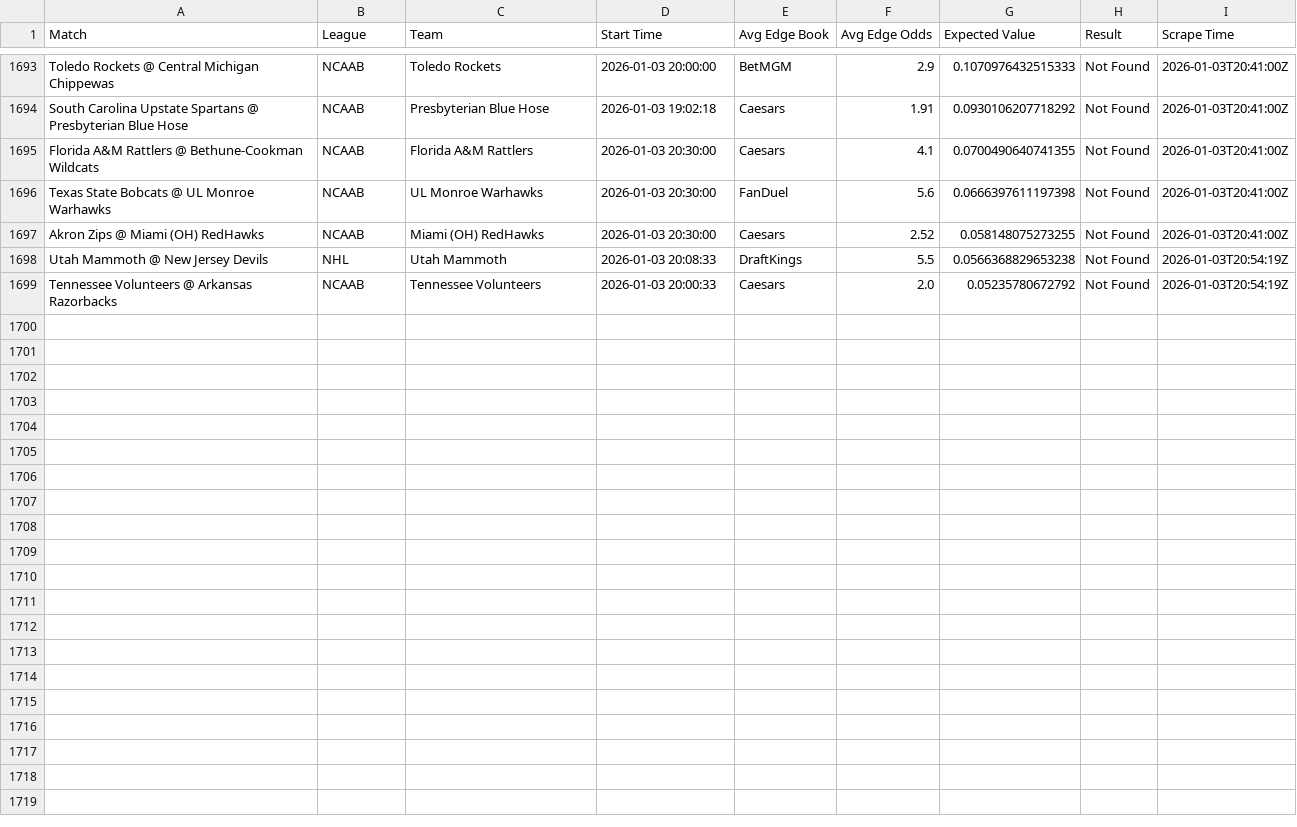
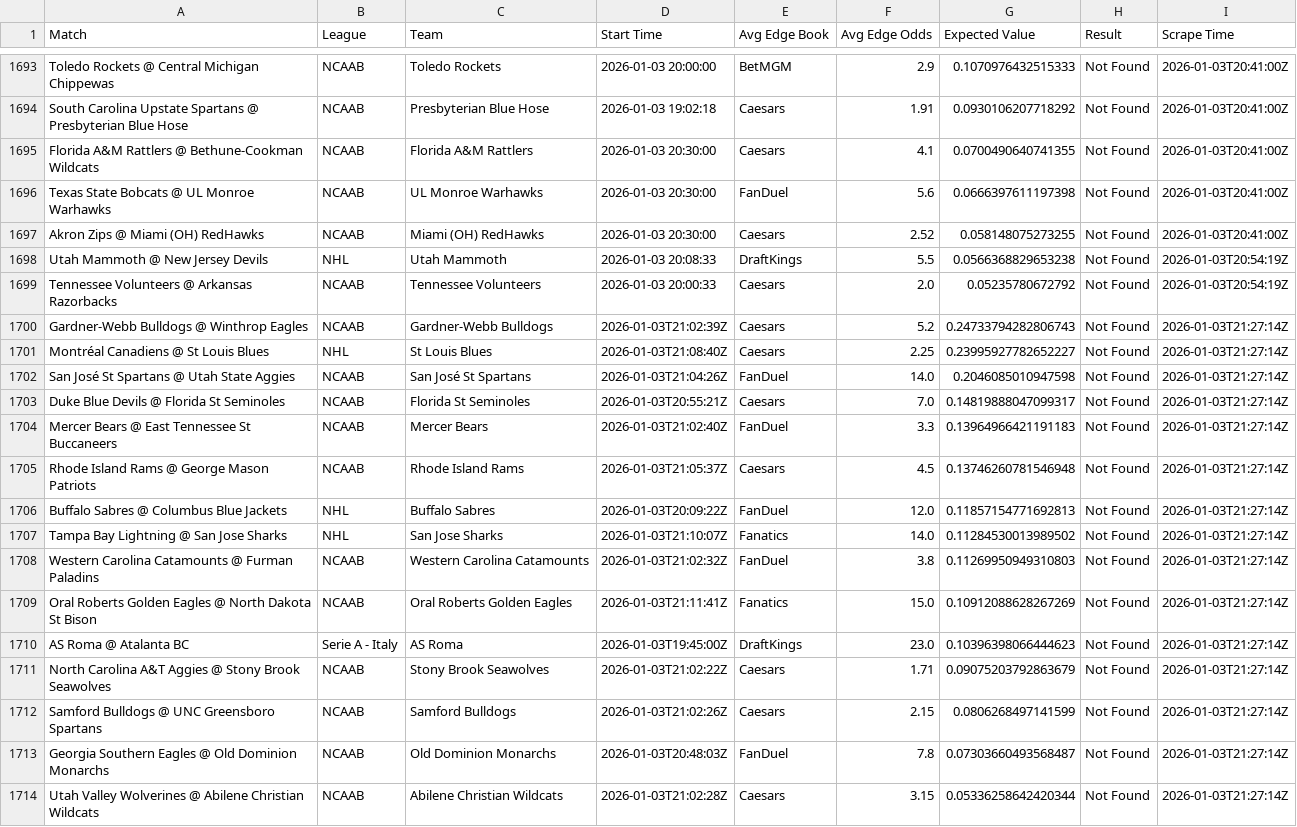
Before and after one commit to aqsmith02/paper-betting-tracker, a CSV file: data/master_nc_avg_bets.csv, drawn as a sheet; only a part is shown, gaps mark what is left out.

```diff
--- a/data/master_nc_avg_bets.csv
+++ b/data/master_nc_avg_bets.csv
@@ -1699 +1699,16 @@ Utah Mammoth @ New Jersey Devils,NHL,Utah Mammoth,2026-01-03 20:08:33,DraftKings
 Tennessee Volunteers @ Arkansas Razorbacks,NCAAB,Tennessee Volunteers,2026-01-03 20:00:33,Caesars,2.0,0.05235780672792,Not Found,2026-01-03T20:54:19Z
+Gardner-Webb Bulldogs @ Winthrop Eagles,NCAAB,Gardner-Webb Bulldogs,2026-01-03T21:02:39Z,Caesars,5.2,0.24733794282806743,Not Found,2026-01-03T21:27:14Z
+Montréal Canadiens @ St Louis Blues,NHL,St Louis Blues,2026-01-03T21:08:40Z,Caesars,2.25,0.23995927782652227,Not Found,2026-01-03T21:27:14Z
+San José St Spartans @ Utah State Aggies,NCAAB,San José St Spartans,2026-01-03T21:04:26Z,FanDuel,14.0,0.2046085010947598,Not Found,2026-01-03T21:27:14Z
+Duke Blue Devils @ Florida St Seminoles,NCAAB,Florida St Seminoles,2026-01-03T20:55:21Z,Caesars,7.0,0.14819888047099317,Not Found,2026-01-03T21:27:14Z
+Mercer Bears @ East Tennessee St Buccaneers,NCAAB,Mercer Bears,2026-01-03T21:02:40Z,FanDuel,3.3,0.13964966421191183,Not Found,2026-01-03T21:27:14Z
+Rhode Island Rams @ George Mason Patriots,NCAAB,Rhode Island Rams,2026-01-03T21:05:37Z,Caesars,4.5,0.13746260781546948,Not Found,2026-01-03T21:27:14Z
+Buffalo Sabres @ Columbus Blue Jackets,NHL,Buffalo Sabres,2026-01-03T20:09:22Z,FanDuel,12.0,0.11857154771692813,Not Found,2026-01-03T21:27:14Z
+Tampa Bay Lightning @ San Jose Sharks,NHL,San Jose Sharks,2026-01-03T21:10:07Z,Fanatics,14.0,0.11284530013989502,Not Found,2026-01-03T21:27:14Z
+Western Carolina Catamounts @ Furman Paladins,NCAAB,Western Carolina Catamounts,2026-01-03T21:02:32Z,FanDuel,3.8,0.11269950949310803,Not Found,2026-01-03T21:27:14Z
+Oral Roberts Golden Eagles @ North Dakota St Bison,NCAAB,Oral Roberts Golden Eagles,2026-01-03T21:11:41Z,Fanatics,15.0,0.10912088628267269,Not Found,2026-01-03T21:27:14Z
+AS Roma @ Atalanta BC,Serie A - Italy,AS Roma,2026-01-03T19:45:00Z,DraftKings,23.0,0.10396398066444623,Not Found,2026-01-03T21:27:14Z
+North Carolina A&T Aggies @ Stony Brook Seawolves,NCAAB,Stony Brook Seawolves,2026-01-03T21:02:22Z,Caesars,1.71,0.09075203792863679,Not Found,2026-01-03T21:27:14Z
+Samford Bulldogs @ UNC Greensboro Spartans,NCAAB,Samford Bulldogs,2026-01-03T21:02:26Z,Caesars,2.15,0.0806268497141599,Not Found,2026-01-03T21:27:14Z
+Georgia Southern Eagles @ Old Dominion Monarchs,NCAAB,Old Dominion Monarchs,2026-01-03T20:48:03Z,FanDuel,7.8,0.07303660493568487,Not Found,2026-01-03T21:27:14Z
+Utah Valley Wolverines @ Abilene Christian Wildcats,NCAAB,Abilene Christian Wildcats,2026-01-03T21:02:28Z,Caesars,3.15,0.05336258642420344,Not Found,2026-01-03T21:27:14Z
```
Also changed, not shown: data/master_nc_avg_full.csv, data/master_nc_mod_zscore_bets.csv, 3 other files.
